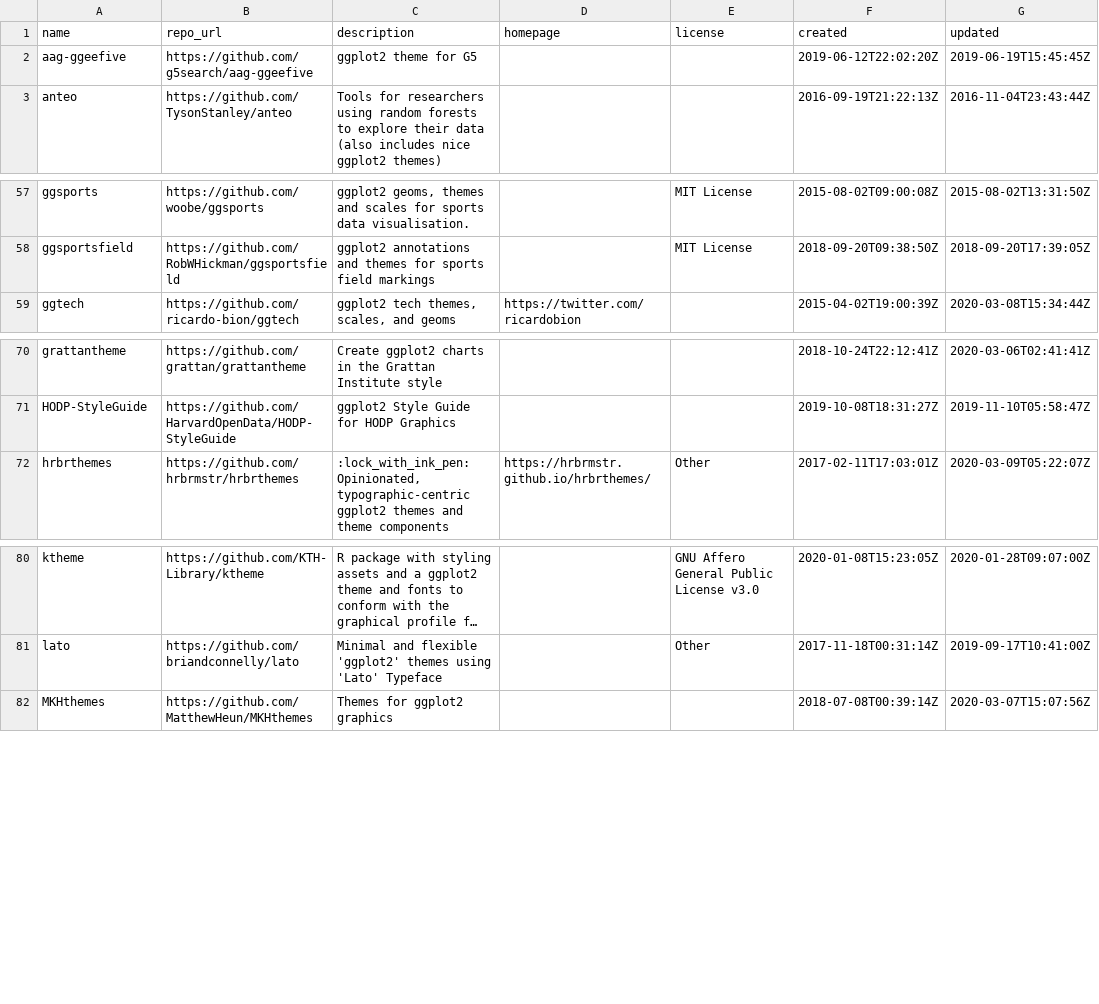
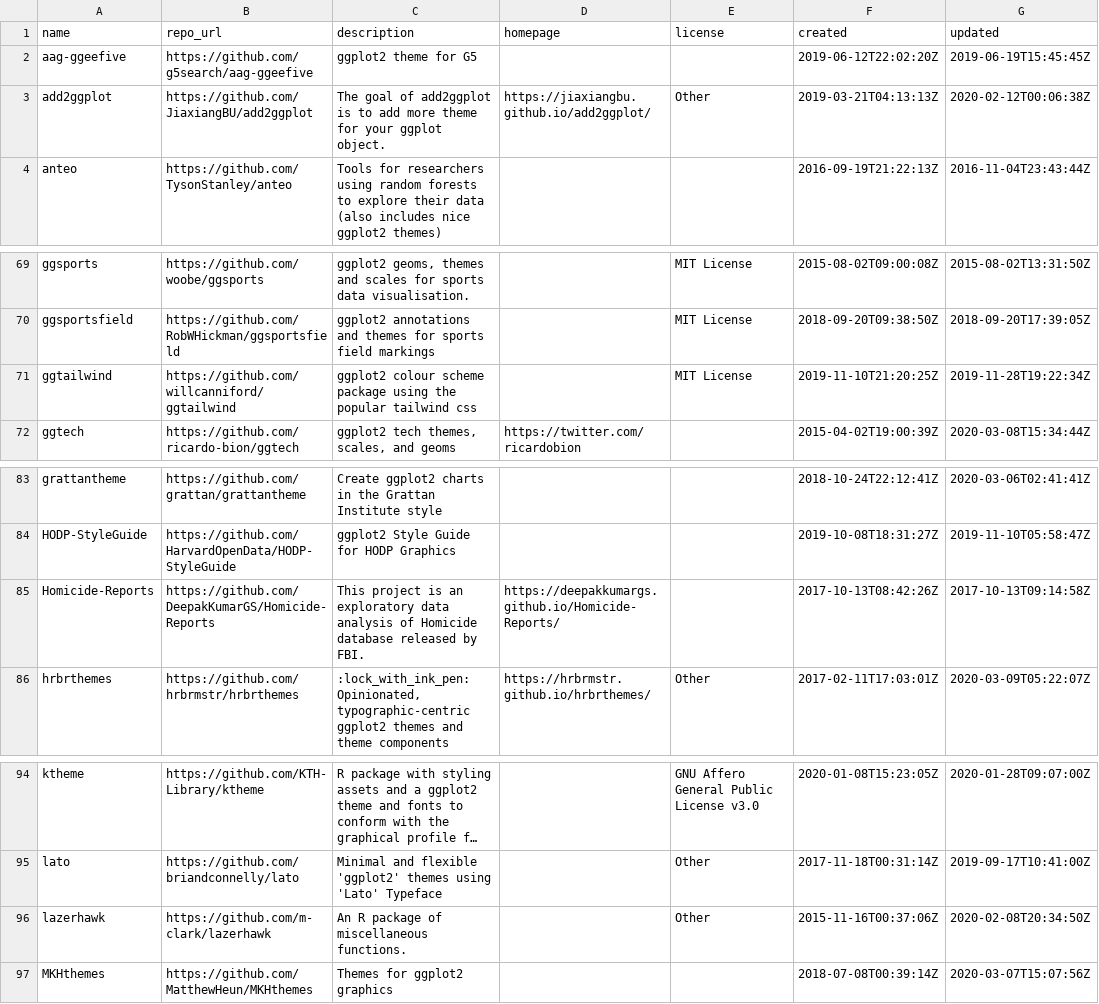
Before and after one commit to jmcastagnetto/ggplot2_themes_in_github, a CSV file: ggplot2_themes_in_github.csv, drawn as a sheet; only a part is shown, gaps mark what is left out; long unchanged cells end in …; the diff covers the shown part only; the diff names each change by its address in the sheet, - before the commit and + after, or states it on an @@ line.

Commit message:
using topic search, factored gh api query, got lots moaaaarrrr!

```diff
--- a/ggplot2_themes_in_github.csv
+++ b/ggplot2_themes_in_github.csv
+row 3: add2ggplot | https://github.com/JiaxiangBU/add2ggplot | The goal of add2ggplot is to add more theme for your ggplot object. | https://jiaxiangbu.github.io/add2ggplot/ | Other | 2019-03-21T04:13:13Z | 2020-02-12T00:06:38Z
+row 71: ggtailwind | https://github.com/willcanniford/ggtailwind | ggplot2 colour scheme package using the popular tailwind css |  | MIT License | 2019-11-10T21:20:25Z | 2019-11-28T19:22:34Z
+row 85: Homicide-Reports | https://github.com/DeepakKumarGS/Homicide-Reports | This project is an exploratory data analysis of Homicide database released by FBI. | https://deepakkumargs.github.io/Homicide-Reports/ |  | 2017-10-13T08:42:26Z | 2017-10-13T09:14:58Z
+row 96: lazerhawk | https://github.com/m-clark/lazerhawk | An R package of miscellaneous functions. |  | Other | 2015-11-16T00:37:06Z | 2020-02-08T20:34:50Z
```
Also changed, not shown: 20 added rows elsewhere in this file, 2 other files.
